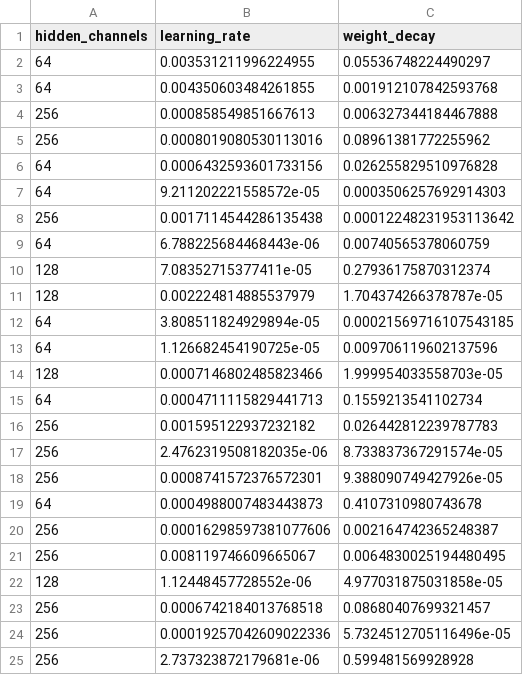
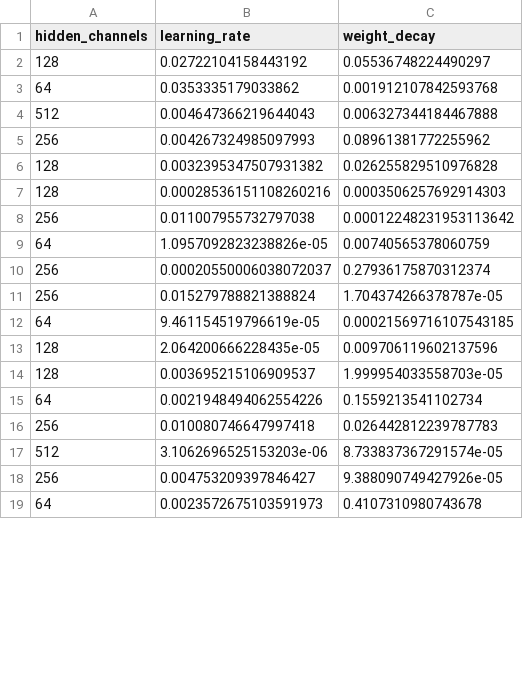
Before and after one commit to carpenter-singh-lab/motive, a CSV file: configs/optimize/optimize_configs.csv, drawn as a sheet; only a part is shown; the diff covers the shown part only.

```diff
--- a/configs/optimize/optimize_configs.csv
+++ b/configs/optimize/optimize_configs.csv
@@ -1,25 +1,19 @@
 hidden_channels,learning_rate,weight_decay
-64,0.003531211996224955,0.05536748224490297
-64,0.004350603484261855,0.001912107842593768
-256,0.000858549851667613,0.006327344184467888
-256,0.0008019080530113016,0.08961381772255962
-64,0.0006432593601733156,0.026255829510976828
-64,9.211202221558572e-05,0.0003506257692914303
-256,0.0017114544286135438,0.00012248231953113642
-64,6.788225684468443e-06,0.00740565378060759
-128,7.08352715377411e-05,0.27936175870312374
-128,0.002224814885537979,1.704374266378787e-05
-64,3.808511824929894e-05,0.00021569716107543185
-64,1.126682454190725e-05,0.009706119602137596
-128,0.0007146802485823466,1.999954033558703e-05
-64,0.0004711115829441713,0.1559213541102734
-256,0.001595122937232182,0.026442812239787783
-256,2.4762319508182035e-06,8.733837367291574e-05
-256,0.0008741572376572301,9.388090749427926e-05
-64,0.0004988007483443873,0.4107310980743678
-256,0.00016298597381077606,0.002164742365248387
-256,0.008119746609665067,0.0064830025194480495
-128,1.12448457728552e-06,4.977031875031858e-05
-256,0.0006742184013768518,0.08680407699321457
-256,0.00019257042609022336,5.7324512705116496e-05
-256,2.737323872179681e-06,0.599481569928928
+128,0.02722104158443192,0.05536748224490297
+64,0.0353335179033862,0.001912107842593768
+512,0.004647366219644043,0.006327344184467888
+256,0.004267324985097993,0.08961381772255962
+128,0.0032395347507931382,0.026255829510976828
+128,0.00028536151108260216,0.0003506257692914303
+256,0.011007955732797038,0.00012248231953113642
+64,1.0957092823238826e-05,0.00740565378060759
+256,0.00020550006038072037,0.27936175870312374
+256,0.015279788821388824,1.704374266378787e-05
+64,9.461154519796619e-05,0.00021569716107543185
+128,2.064200666228435e-05,0.009706119602137596
+128,0.003695215106909537,1.999954033558703e-05
+64,0.0021948494062554226,0.1559213541102734
+256,0.010080746647997418,0.026442812239787783
+512,3.1062696525153203e-06,8.733837367291574e-05
+256,0.004753209397846427,9.388090749427926e-05
+64,0.0023572675103591973,0.4107310980743678
```
Also changed, not shown: 32 added rows and 1 removed row elsewhere in this file, 55 other files.
